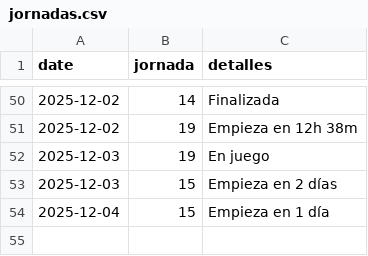
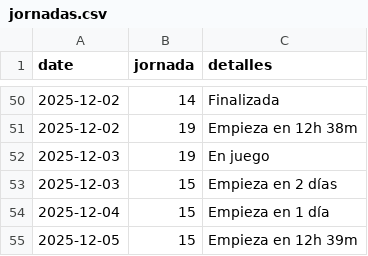
Before and after one commit to javica98/MisterFantasy_analytics, a CSV file: data/processed/jornadas.csv, drawn as a sheet; only a part is shown, gaps mark what is left out.

```diff
--- a/data/processed/jornadas.csv
+++ b/data/processed/jornadas.csv
@@ -54 +54,2 @@ date,jornada,detalles
 2025-12-04,15,Empieza en 1 día
+2025-12-05,15,Empieza en 12h 39m
```
Also changed, not shown: data/processed/clasificaciones.csv, data/processed/ganancias.csv.
